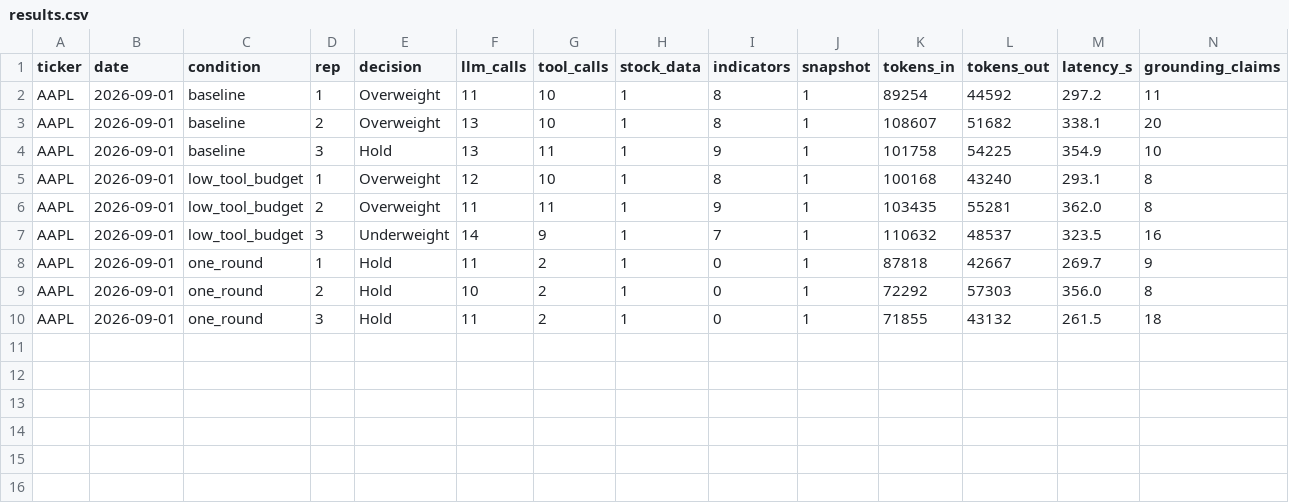
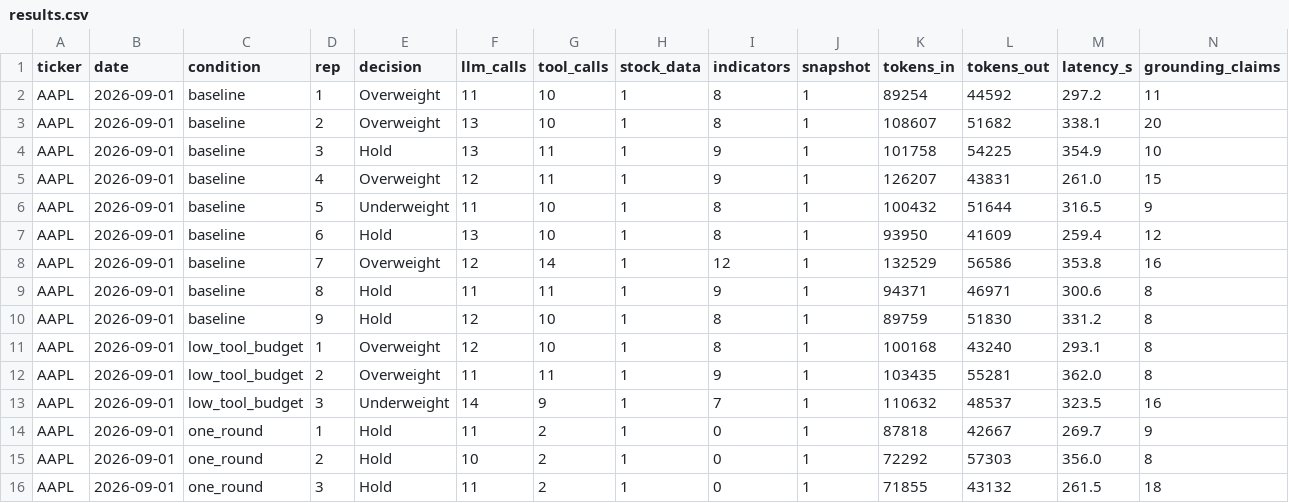
Before and after one commit to Paranoid0204/reproducibility, a CSV file: runs/main/results.csv, drawn as a sheet; only a part is shown; rows hold the shown columns only; the diff names each change by its address in the sheet, - before the commit and + after, or states it on an @@ line.

Commit message:
results: one demo run from the hardened driver (13/13 claims grounded)

```diff
--- a/runs/main/results.csv
+++ b/runs/main/results.csv
+row 5: AAPL | 2026-09-01 | baseline | 4 | Overweight | 12 | 11 | 1 | 9 | 1 | 126207 | 43831 | 261.0 | 15
+row 6: AAPL | 2026-09-01 | baseline | 5 | Underweight | 11 | 10 | 1 | 8 | 1 | 100432 | 51644 | 316.5 | 9
+row 7: AAPL | 2026-09-01 | baseline | 6 | Hold | 13 | 10 | 1 | 8 | 1 | 93950 | 41609 | 259.4 | 12
+row 8: AAPL | 2026-09-01 | baseline | 7 | Overweight | 12 | 14 | 1 | 12 | 1 | 132529 | 56586 | 353.8 | 16
+row 9: AAPL | 2026-09-01 | baseline | 8 | Hold | 11 | 11 | 1 | 9 | 1 | 94371 | 46971 | 300.6 | 8
+row 10: AAPL | 2026-09-01 | baseline | 9 | Hold | 12 | 10 | 1 | 8 | 1 | 89759 | 51830 | 331.2 | 8
```
Also changed, not shown: 5 other files.
